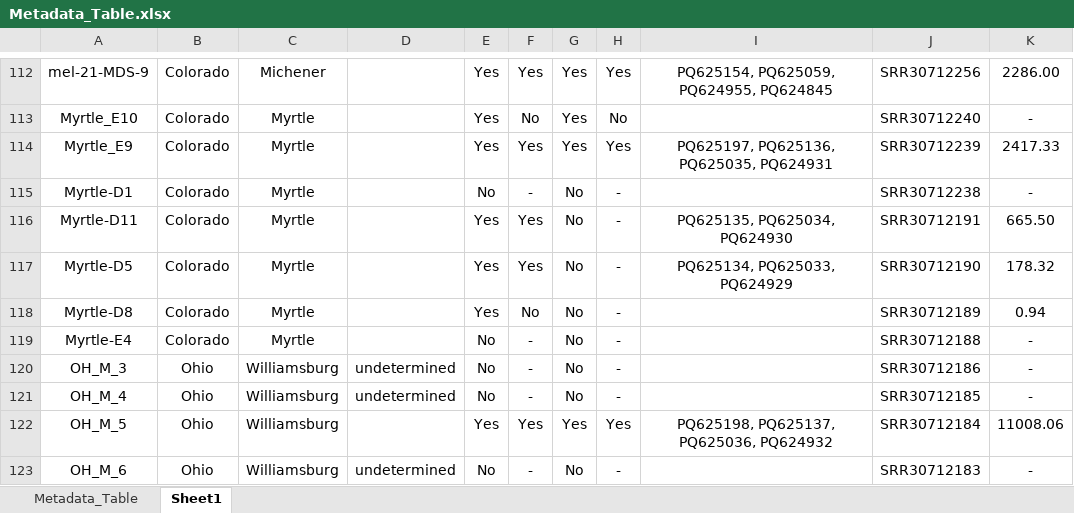
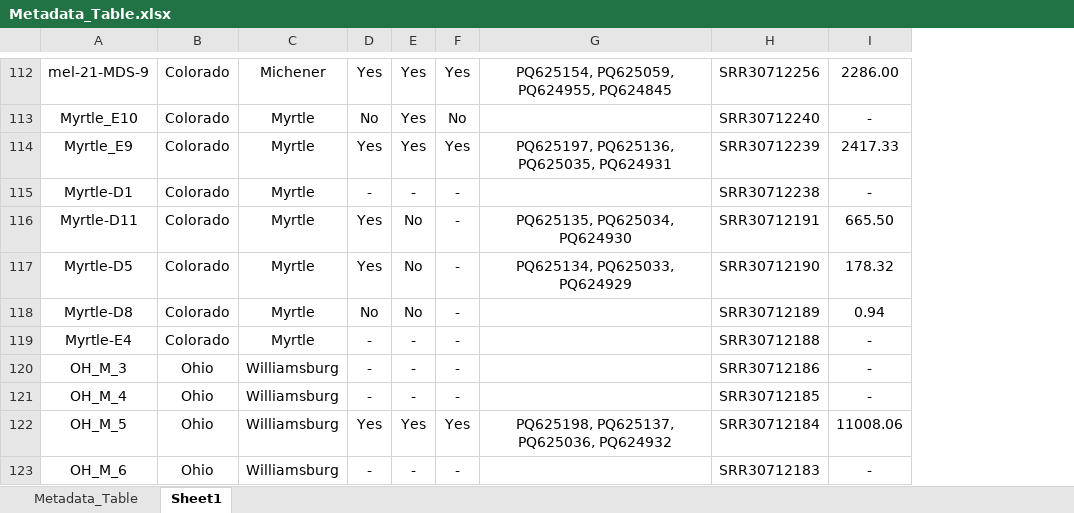
Before and after one commit to stenglein-lab/DiverseCollections, an Excel workbook: analyses/data/Metadata_Table.xlsx, sheet Sheet1, drawn as a sheet; only a part is shown, gaps mark what is left out; values as stored, in another font and other column widths than the file's, no borders; table styles not drawn; removed rows and columns are numbered as before the commit, all else as after; the diff covers the shown part only; the diff names each change by its address in the sheet, - before the commit and + after, or states it on an @@ line.

```diff
--- a/analyses/data/Metadata_Table.xlsx (sheet Sheet1)
+++ b/analyses/data/Metadata_Table.xlsx (sheet Sheet1)
-column D, rows 120-123: undetermined | undetermined |  | undetermined
-column E, rows 112-123: Yes | Yes | Yes | No | Yes | Yes | Yes | No | No | No | Yes | No
-E115: No
+E115: -
-E119:E121: No
+E119:E121: -
-E123: No
+E123: -
```
Also changed, not shown: 1 removed row and 29 edited cells elsewhere in this sheet, analyses/data/LocationData.xlsx, analyses/data/nonpara_anova_prev.xlsx, 32 other files.
